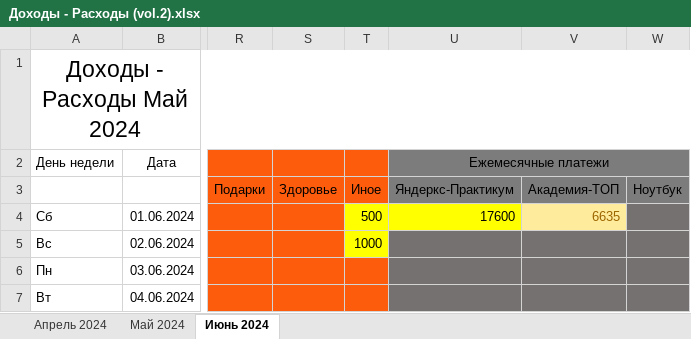
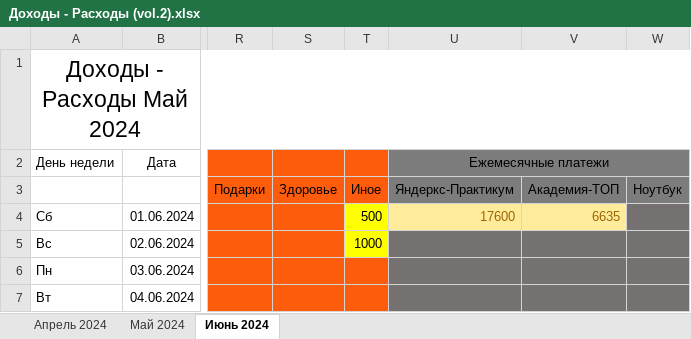
Before and after one commit to EugenySobyanin/Repository_1, an Excel workbook: Другое/Доходы - Расходы (vol.2).xlsx, sheet Июнь 2024, drawn as a sheet; only a part is shown, gaps mark what is left out; values as stored, in another font and other column widths than the file's, no borders; the diff names each change by its address in the sheet, - before the commit and + after, or states it on an @@ line.

```diff
--- a/Другое/Доходы - Расходы (vol.2).xlsx (sheet Июнь 2024)
+++ b/Другое/Доходы - Расходы (vol.2).xlsx (sheet Июнь 2024)
@@ U4 fill: #FFFF00 → #FFEB9C, text colour: black → #9C6500 @@
```
Also changed, not shown: sheet Май 2024, 2 other files.
